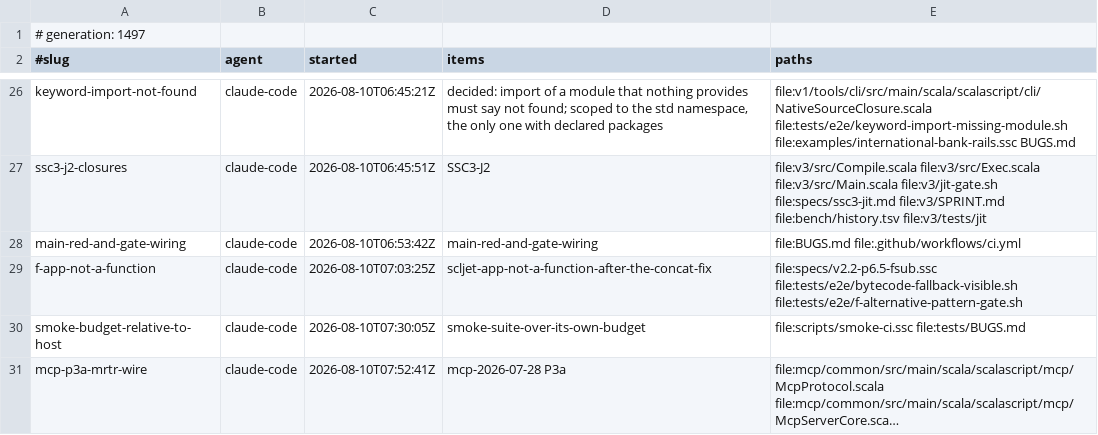
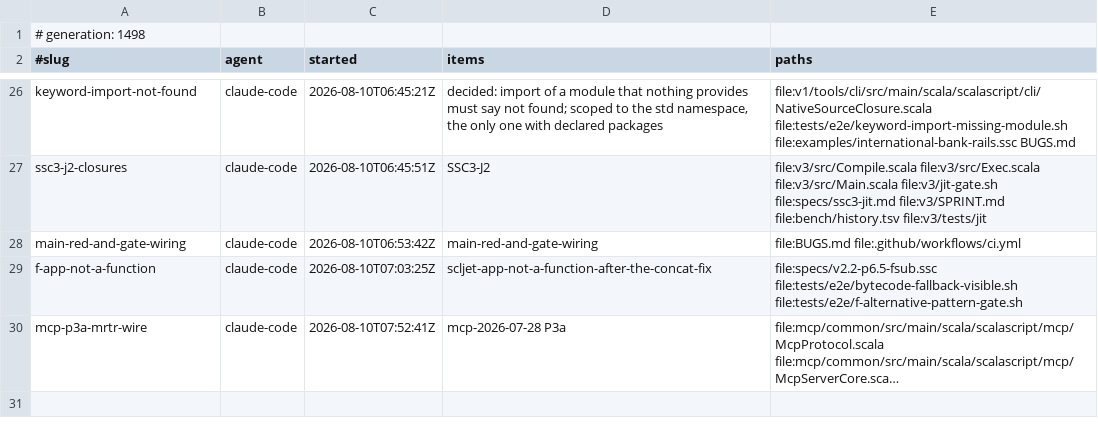
Before and after one commit to sergey-scherbina/scalascript, a TSV file: .work/active/LEDGER.tsv, drawn as a sheet; only a part is shown, gaps mark what is left out; long unchanged cells end in …; the diff names each change by its address in the sheet, - before the commit and + after, or states it on an @@ line.

Commit message:
release-claim: smoke-budget-relative-to-host [evidence: level 3] — STEP 2 of smoke-budget-drift: the smoke budget is derived from the host-speed probe instead of being a constant. 750s aged in two days -- the suite grew 72 to 78 checks and began failing runs with EVERY CHECK GREEN (755.5, 760.3, 775.5s). Step 1 had landed the probe and left it informational on purpose, saying the budget stays absolute until there are enough CI samples to set a reference honestly; twelve now exist, harvested from completed runs, all at 78 checks so the spread is host speed alone. Least squares suite ~ 435.7 + 1.263 x probe, r2 = 0.56 -- the probe explains just over half the spread, which is why the 80s margin is load-bearing rather than decoration (residuals -77 to +64). WHY RELATIVE WHEN A BIGGER ABSOLUTE ALSO STOPS THE FLAPPING, the comparison that decided it: absolute 850 and relative+80 BOTH fail 0/12 where today's 750 fails 4/12, so they cost the same; they differ in what they let PAST, which is the only thing a budget is for -- absolute 850 is blind to growth of 74-256s (median 155), relative+80 to 16-157s (median 79), because it tightens to 719s on a fast runner instead of carrying slow-day slack everywhere. CLAMPED TO THE SAMPLED RANGE, a correction only running it produced: the samples span 161-288ms, a dev host under sibling builds probed 1289ms, and the un-clamped fit answered 2144s -- a budget so large it stops being a guard exactly when a bloated suite could hide behind a slow machine. Beyond the range the line is extrapolation, not measurement, so the rule never exceeds 879s nor drops below 719s. SSC_SMOKE_BUDGET still pins a number; a zero probe falls back to 850. Validated against all twelve samples (0/12 fail) and live on a loaded host (probe 1306ms -> 879s). The entry stays OPEN: fitted at ONE suite size, and nothing yet forces a refit when the suite changes shape. Also, the shared-board guard fired on me twice during this and was right both times -- my tests/BUGS.md was 19 commits stale and would have deleted trailing-main-call-runs-the-program-twice; rebased and re-applied with a no-loss assertion on the headings. Gate: bugs-index-gate rc 0. [skip ci]

```diff
--- a/.work/active/LEDGER.tsv
+++ b/.work/active/LEDGER.tsv
-A1 (#slug): # generation: 1497
+A1 (#slug): # generation: 1498
-row 30: smoke-budget-relative-to-host | claude-code | 2026-08-10T07:30:05Z | smoke-suite-over-its-own-budget | file:scripts/smoke-ci.ssc file:tests/BUGS.md
```
Also changed, not shown: 1 other file.
